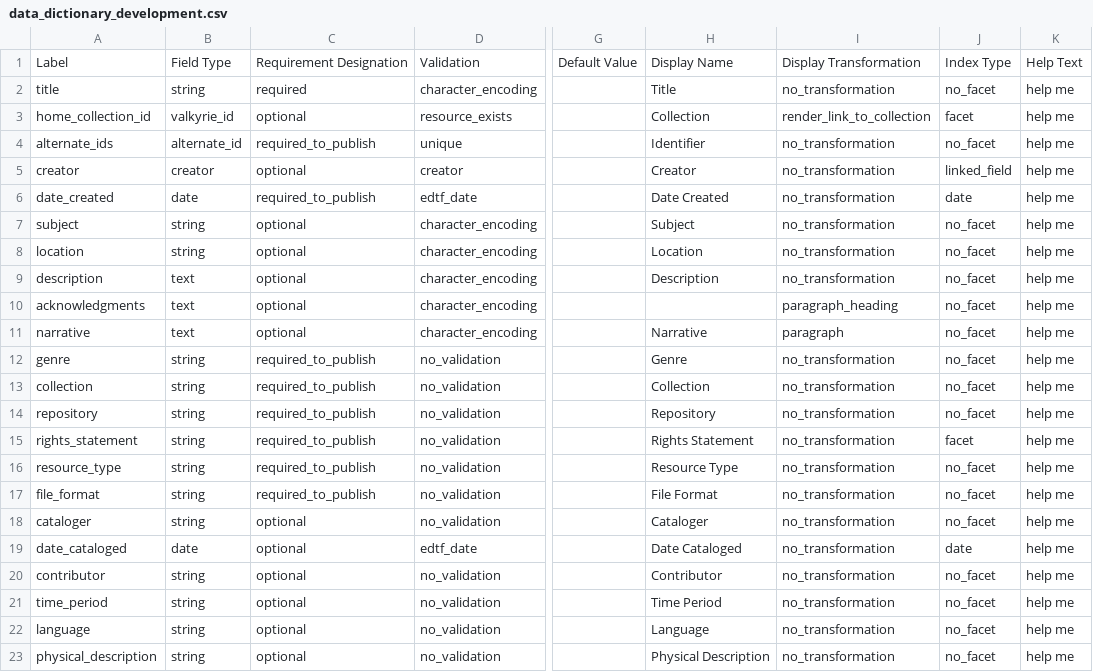
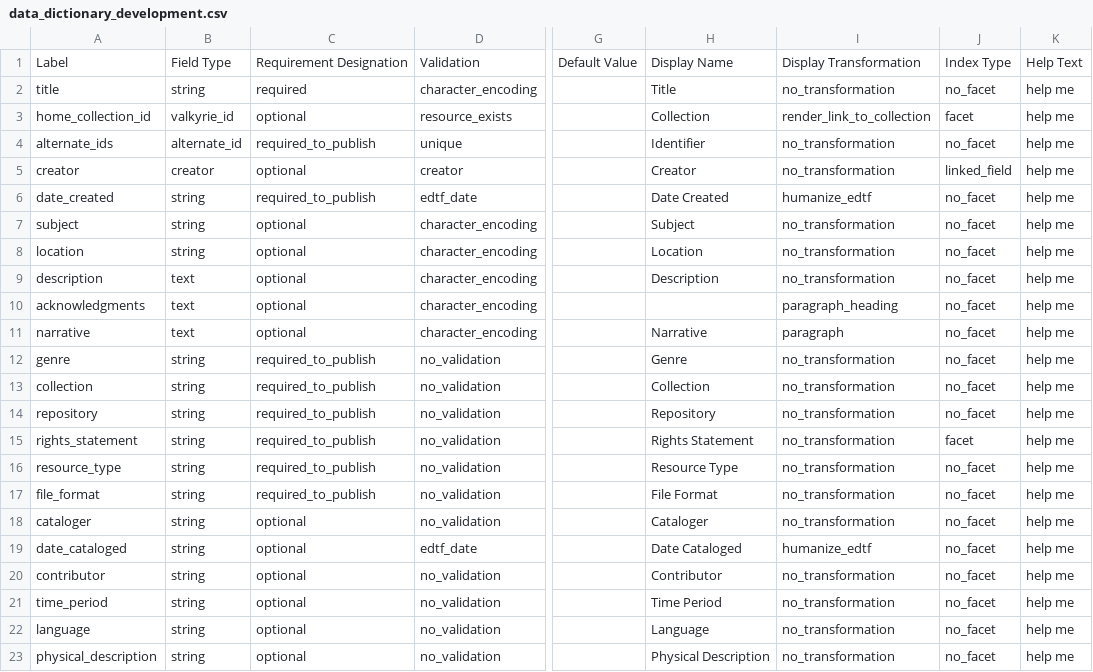
Before and after one commit to psu-libraries/cho, a CSV file: config/data_dictionary/data_dictionary_development.csv, drawn as a sheet; only a part is shown, gaps mark what is left out; the diff names each change by its address in the sheet, - before the commit and + after, or states it on an @@ line.

Commit message:
Human-readable EDTF display transformation

```diff
--- a/config/data_dictionary/data_dictionary_development.csv
+++ b/config/data_dictionary/data_dictionary_development.csv
-B6: date
+B6: string
-I6: no_transformation
+I6: humanize_edtf
-J6: date
+J6: no_facet
-B19: date
+B19: string
-I19: no_transformation
+I19: humanize_edtf
-J19: date
+J19: no_facet
```
Also changed, not shown: config/data_dictionary/data_dictionary_production.csv, config/data_dictionary/data_dictionary_test.csv, 13 other files.
